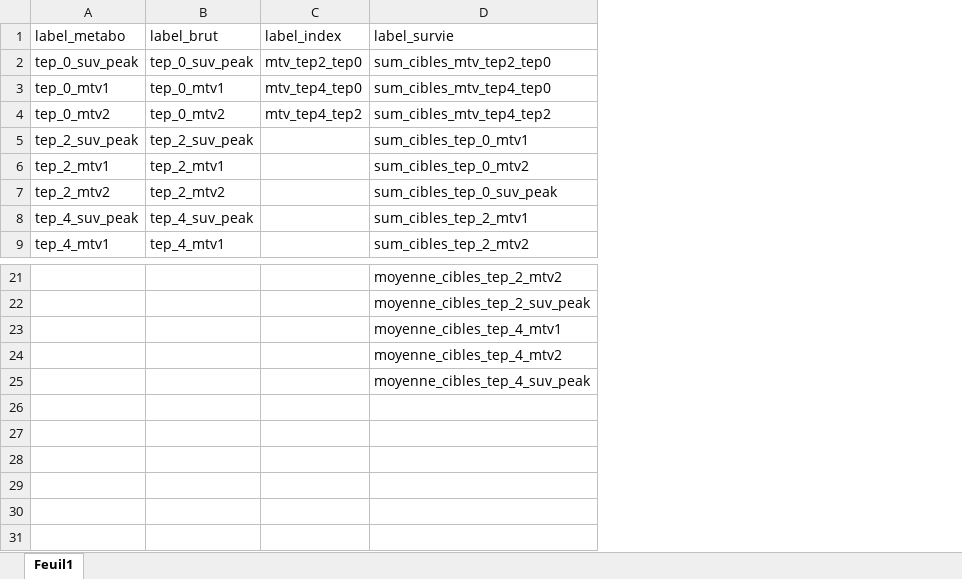
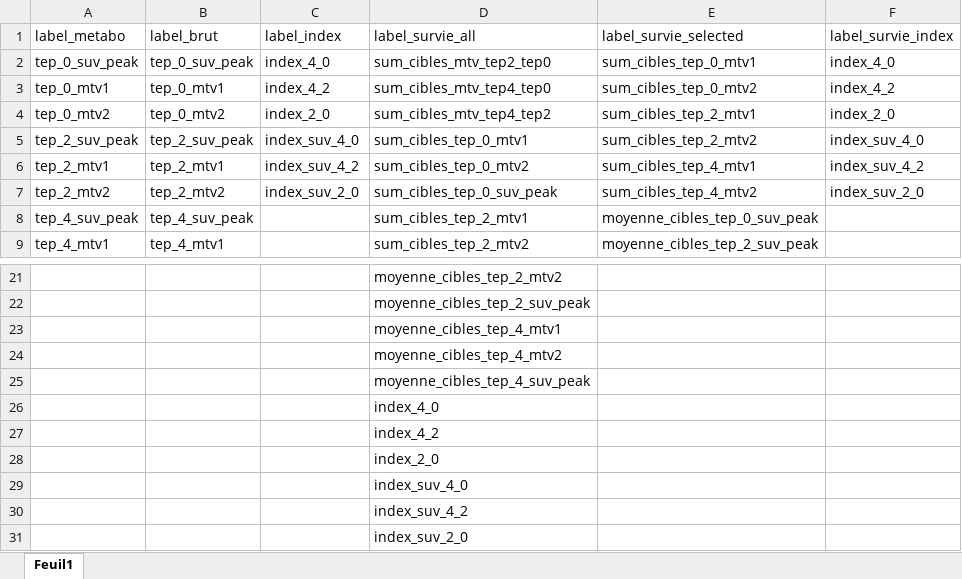
Before and after one commit to baltzinp/rstudio_repo, an Excel workbook: 20240928_label_metabo.xlsx, sheet Feuil1, drawn as a sheet; only a part is shown, gaps mark what is left out; values as stored, in another font and other column widths than the file's, no borders; the diff names each change by its address in the sheet, - before the commit and + after, or states it on an @@ line.

Commit message:
relecture et correction données métabo et analyses de survie

```diff
--- a/20240928_label_metabo.xlsx (sheet Feuil1)
+++ b/20240928_label_metabo.xlsx (sheet Feuil1)
+column E (label_survie_selected), rows 2-9: sum_cibles_tep_0_mtv1 | sum_cibles_tep_0_mtv2 | sum_cibles_tep_2_mtv1 | sum_cibles_tep_2_mtv2 | sum_cibles_tep_4_mtv1 | sum_cibles_tep_4_mtv2 | moyenne_cibles_tep_0_suv_peak | moyenne_cibles_tep_2_suv_peak
+column F (label_survie_index), rows 2-7: index_4_0 | index_4_2 | index_2_0 | index_suv_4_0 | index_suv_4_2 | index_suv_2_0
-D1: label_survie
+D1: label_survie_all
-C2 (label_index): mtv_tep2_tep0
+C2 (label_index): index_4_0
-C3 (label_index): mtv_tep4_tep0
+C3 (label_index): index_4_2
-C4 (label_index): mtv_tep4_tep2
+C4 (label_index): index_2_0
-C5 (label_index): (empty)
+C5 (label_index): index_suv_4_0
-C6 (label_index): (empty)
+C6 (label_index): index_suv_4_2
-C7 (label_index): (empty)
+C7 (label_index): index_suv_2_0
+row 26:  |  |  | index_4_0
+row 27:  |  |  | index_4_2
+row 28:  |  |  | index_2_0
+row 29:  |  |  | index_suv_4_0
+row 30:  |  |  | index_suv_4_2
+row 31:  |  |  | index_suv_2_0
```
Also changed, not shown: 4 other files.
